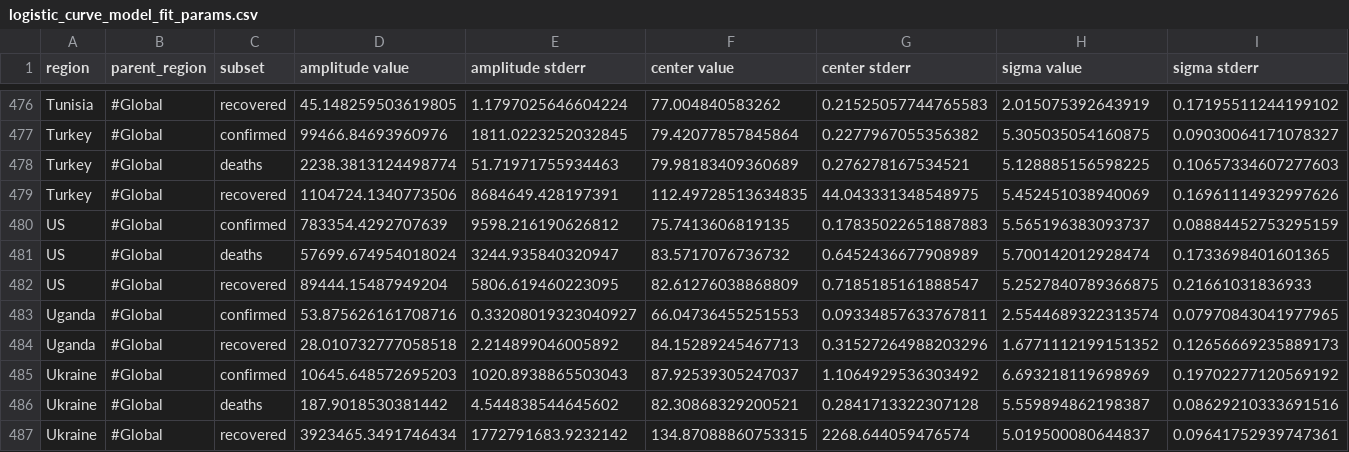
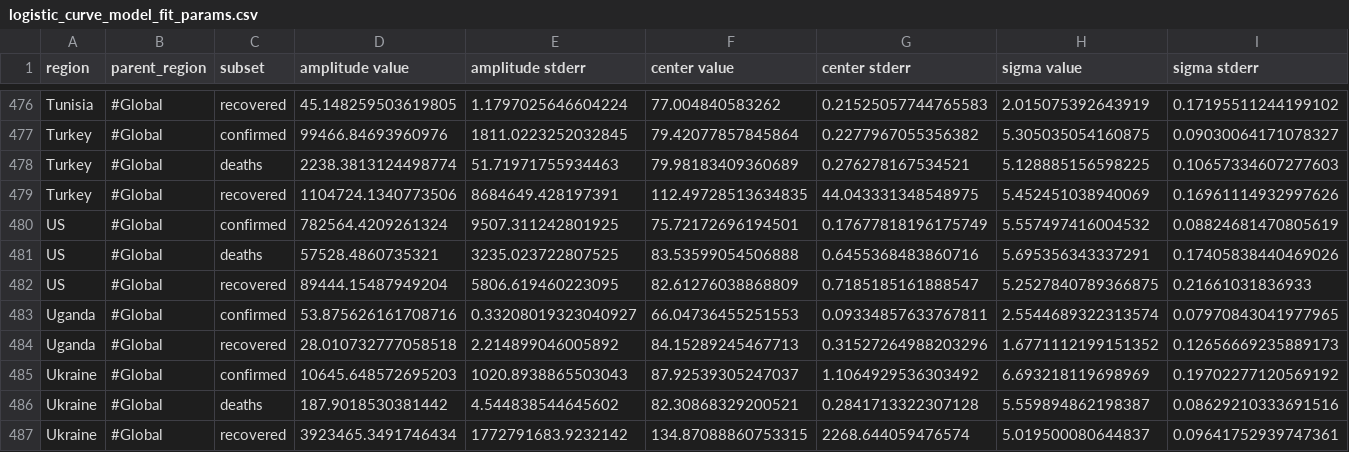
Before and after one commit to s-weigand/covid19-data-analyser, a CSV file: covid19_data_analyzer/data/JHU/logistic_curve_model_fit_params.csv, drawn as a sheet; only a part is shown, gaps mark what is left out.

```diff
--- a/covid19_data_analyzer/data/JHU/logistic_curve_model_fit_params.csv
+++ b/covid19_data_analyzer/data/JHU/logistic_curve_model_fit_params.csv
@@ -479,4 +479,4 @@ Turkey,#Global,deaths,2238.3813124498774,51.71971755934463,79.98183409360689,0.2
 Turkey,#Global,recovered,1104724.1340773506,8684649.428197391,112.49728513634835,44.043331348548975,5.452451038940069,0.16961114932997626
-US,#Global,confirmed,783354.4292707639,9598.216190626812,75.7413606819135,0.17835022651887883,5.565196383093737,0.08884452753295159
-US,#Global,deaths,57699.674954018024,3244.935840320947,83.5717076736732,0.6452436677908989,5.700142012928474,0.1733698401601365
+US,#Global,confirmed,782564.4209261324,9507.311242801925,75.72172696194501,0.17677818196175749,5.557497416004532,0.08824681470805619
+US,#Global,deaths,57528.4860735321,3235.023722807525,83.53599054506888,0.6455368483860716,5.695356343337291,0.17405838440469026
 US,#Global,recovered,89444.15487949204,5806.619460223095,82.61276038868809,0.7185185161888547,5.2527840789366875,0.21661031836933
```
Also changed, not shown: covid19_data_analyzer/data/JHU/exponential_curve_model_fit_params.csv, covid19_data_analyzer/data/funkeinteraktiv_de/exponential_curve_model_fit_params.csv, 12 other files.
